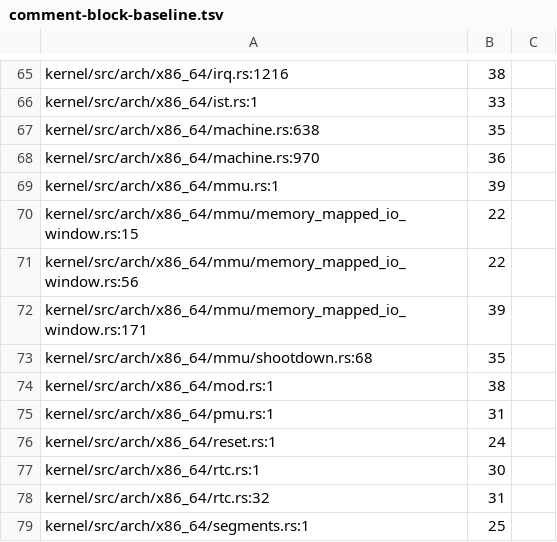
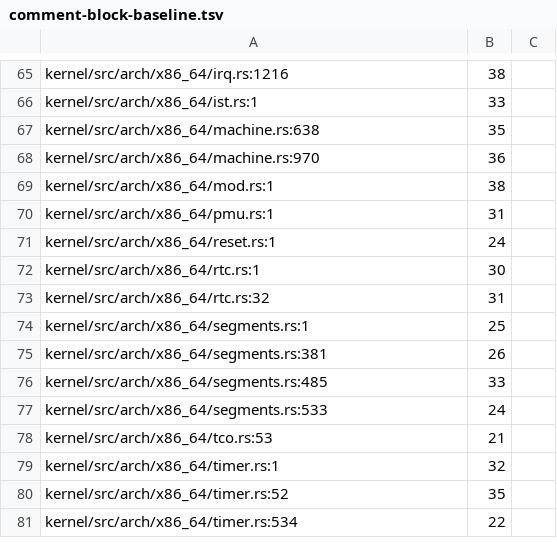
Before and after one commit to nifeos/nife, a TSV file: design/comment-block-baseline.tsv, drawn as a sheet; only a part is shown, gaps mark what is left out; the shorter side is filled out with more unchanged rows; the diff names each change by its address in the sheet, - before the commit and + after, or states it on an @@ line.

```diff
--- a/design/comment-block-baseline.tsv
+++ b/design/comment-block-baseline.tsv
-row 69: kernel/src/arch/x86_64/mmu.rs:1 | 39
-row 70: kernel/src/arch/x86_64/mmu/memory_mapped_io_window.rs:15 | 22
-row 71: kernel/src/arch/x86_64/mmu/memory_mapped_io_window.rs:56 | 22
-row 72: kernel/src/arch/x86_64/mmu/memory_mapped_io_window.rs:171 | 39
-row 73: kernel/src/arch/x86_64/mmu/shootdown.rs:68 | 35
```
Also changed, not shown: 14 other files.
